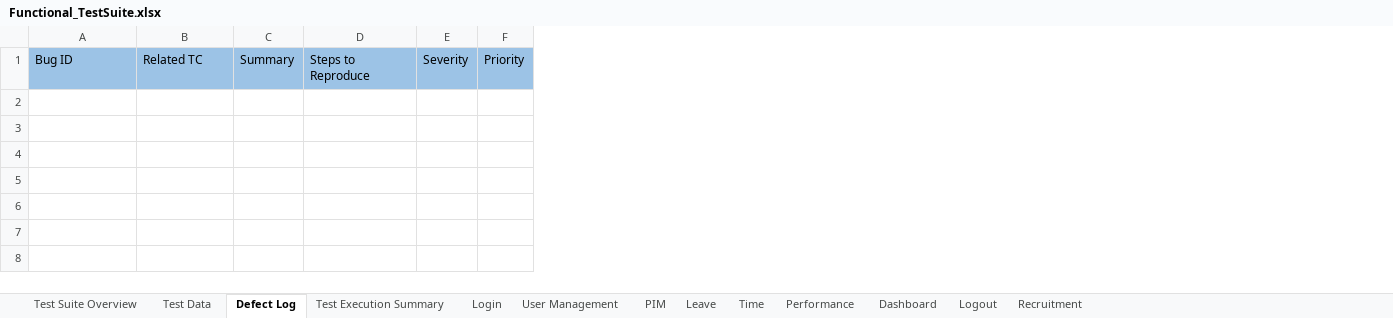
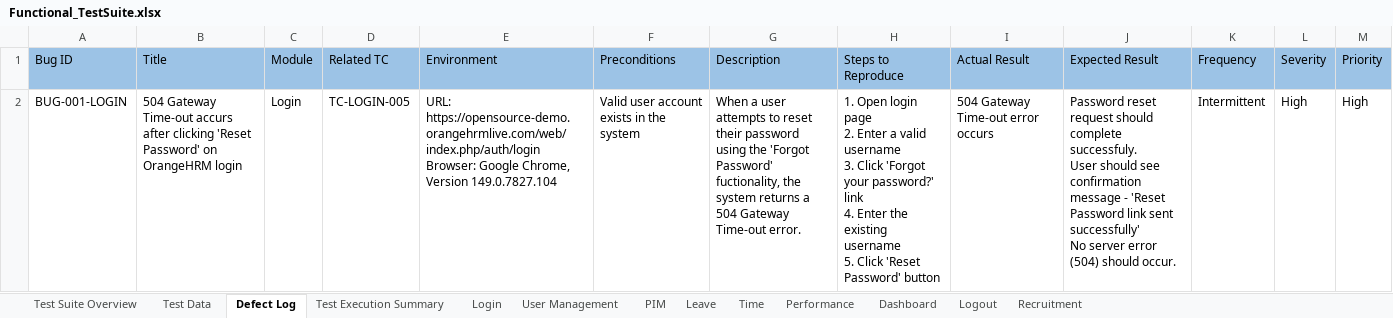
Before and after one commit to YarynaKu/manual-qa-portfolio, an Excel workbook: OrangeHRM/Functional_TestSuite.xlsx, sheet Defect Log, drawn as a sheet; values as stored, in another font and other column widths than the file's, no borders; removed rows and columns are numbered as before the commit, all else as after; ↵ is a line break in a cell; the diff names each change by its address in the sheet, - before the commit and + after, or states it on an @@ line.

Commit message:
Modified file Functional_TestSuite.xlsx with new Login TCs, added new file login-functionality-bugs.md and created a bug report for login functionality

```diff
--- a/OrangeHRM/Functional_TestSuite.xlsx (sheet Defect Log)
+++ b/OrangeHRM/Functional_TestSuite.xlsx (sheet Defect Log)
+column B (Title), empty
+column C (Module), empty
-column C (Summary), empty
+column E (Environment), empty
+column F (Preconditions), empty
+column G (Description), empty
+column I (Actual Result), empty
+column J (Expected Result), empty
+column K (Frequency), empty
+row 2: BUG-001-LOGIN | 504 Gateway Time-out accurs after clicking 'Reset Password' on OrangeHRM login | Login | TC-LOGIN-005 | URL: https://opensource-demo.orangehrmlive.com/web/index.php/auth/login ↵ Browser: Google Chrome, Version 149.0.7827.104 | Valid user account exists in the system | When a user attempts to reset their password using the 'Forgot Password' fuctionality, the system returns a 504 Gateway Time-out error. | 1. Open login page ↵ 2. Enter a valid username ↵ 3. Click 'Forgot your password?' link ↵ 4. Enter the existing username ↵ 5. Click 'Reset Password' button | 504 Gateway Time-out error occurs | Password reset request should complete successfuly. ↵ User should see confirmation message - 'Reset Password link sent successfully' ↵ No server error (504) should occur. | Intermittent | High | High
```
Also changed, not shown: sheet Leave, sheet Login, sheet Logout, sheet User Management, 3 other files.
